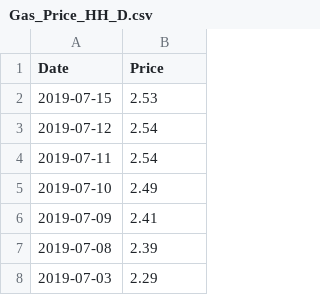
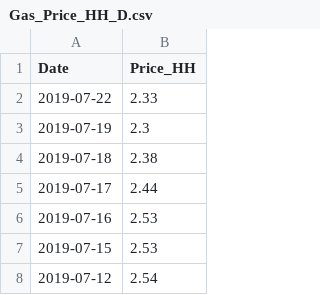
Before and after one commit to jwaliaga/NatGasDemandForcast, a CSV file: Data/CSV_Files/Gas_Price_HH_D.csv, drawn as a sheet; only a part is shown; the shorter side is filled out with more unchanged rows.

```diff
--- a/Data/CSV_Files/Gas_Price_HH_D.csv
+++ b/Data/CSV_Files/Gas_Price_HH_D.csv
@@ -1,2 +1,7 @@
-Date,Price
+Date,Price_HH
+2019-07-22,2.33
+2019-07-19,2.3
+2019-07-18,2.38
+2019-07-17,2.44
+2019-07-16,2.53
 2019-07-15,2.53
```
Also changed, not shown: Data/CSV_Files/Gas_Price_HH_M.csv, 5 other files.
